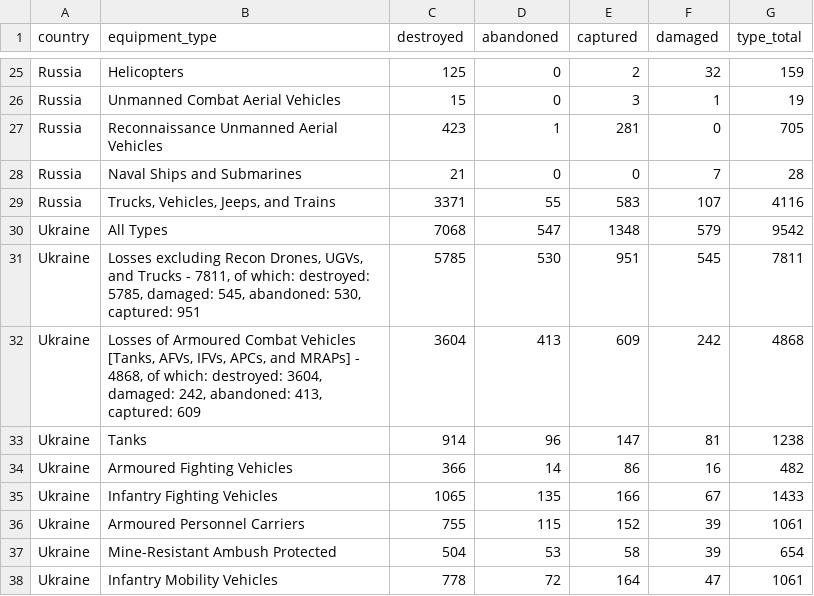
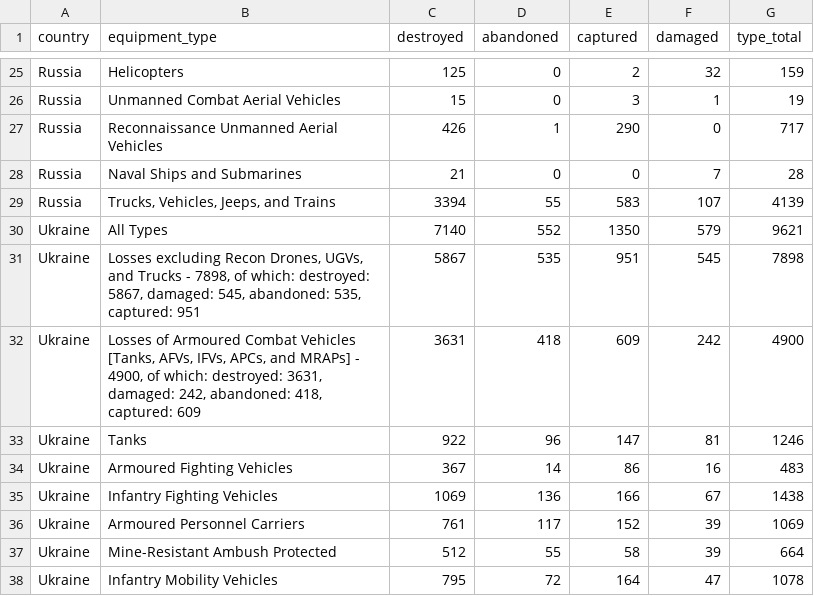
Before and after one commit to KuleRucket/scrape_oryx, a CSV file: outputfiles/totals_by_type.csv, drawn as a sheet; only a part is shown, gaps mark what is left out; the diff covers the shown part only.

```diff
--- a/outputfiles/totals_by_type.csv
+++ b/outputfiles/totals_by_type.csv
@@ -26,13 +26,13 @@ Russia,Helicopters,125,0,2,32,159
 Russia,Unmanned Combat Aerial Vehicles,15,0,3,1,19
-Russia,Reconnaissance Unmanned Aerial Vehicles,423,1,281,0,705
+Russia,Reconnaissance Unmanned Aerial Vehicles,426,1,290,0,717
 Russia,Naval Ships and Submarines,21,0,0,7,28
-Russia,"Trucks, Vehicles, Jeeps, and Trains",3371,55,583,107,4116
-Ukraine,All Types,7068,547,1348,579,9542
-Ukraine,"Losses excluding Recon Drones, UGVs, and Trucks - 7811, of which: destroyed: 5785, damaged: 545, abandoned: 530, captured: 951",5785,530,951,545,7811
-Ukraine,"Losses of Armoured Combat Vehicles [Tanks, AFVs, IFVs, APCs, and MRAPs] - 4868, of which: destroyed: 3604, damaged: 242, abandoned: 413, captured: 609",3604,413,609,242,4868
-Ukraine,Tanks,914,96,147,81,1238
-Ukraine,Armoured Fighting Vehicles,366,14,86,16,482
-Ukraine,Infantry Fighting Vehicles,1065,135,166,67,1433
-Ukraine,Armoured Personnel Carriers,755,115,152,39,1061
-Ukraine,Mine-Resistant Ambush Protected,504,53,58,39,654
-Ukraine,Infantry Mobility Vehicles,778,72,164,47,1061
+Russia,"Trucks, Vehicles, Jeeps, and Trains",3394,55,583,107,4139
+Ukraine,All Types,7140,552,1350,579,9621
+Ukraine,"Losses excluding Recon Drones, UGVs, and Trucks - 7898, of which: destroyed: 5867, damaged: 545, abandoned: 535, captured: 951",5867,535,951,545,7898
+Ukraine,"Losses of Armoured Combat Vehicles [Tanks, AFVs, IFVs, APCs, and MRAPs] - 4900, of which: destroyed: 3631, damaged: 242, abandoned: 418, captured: 609",3631,418,609,242,4900
+Ukraine,Tanks,922,96,147,81,1246
+Ukraine,Armoured Fighting Vehicles,367,14,86,16,483
+Ukraine,Infantry Fighting Vehicles,1069,136,166,67,1438
+Ukraine,Armoured Personnel Carriers,761,117,152,39,1069
+Ukraine,Mine-Resistant Ambush Protected,512,55,58,39,664
+Ukraine,Infantry Mobility Vehicles,795,72,164,47,1078
```
Also changed, not shown: 4 added rows, 4 removed rows and 32 edited cells elsewhere in this file, inputfiles/daily_count_baseline.csv, outputfiles/daily_count.csv, 3 other files.
